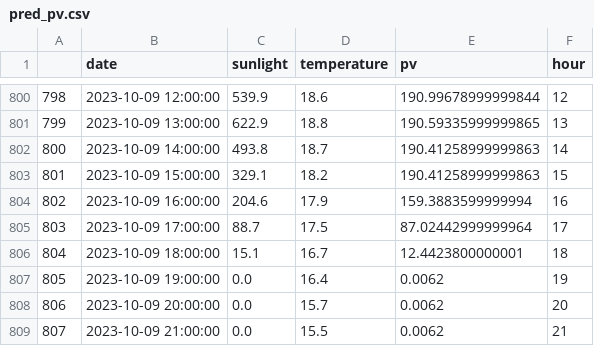
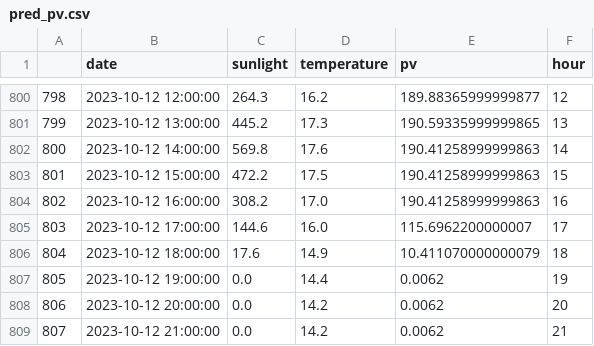
Before and after one commit to city256/lvdc, a CSV file: pred_pv.csv, drawn as a sheet; only a part is shown, gaps mark what is left out; the diff covers the shown part only.

```diff
--- a/pred_pv.csv
+++ b/pred_pv.csv
@@ -800,10 +800,10 @@
-798,2023-10-09 12:00:00,539.9,18.6,190.99678999999844,12
-799,2023-10-09 13:00:00,622.9,18.8,190.59335999999865,13
-800,2023-10-09 14:00:00,493.8,18.7,190.41258999999863,14
-801,2023-10-09 15:00:00,329.1,18.2,190.41258999999863,15
-802,2023-10-09 16:00:00,204.6,17.9,159.3883599999994,16
-803,2023-10-09 17:00:00,88.7,17.5,87.02442999999964,17
-804,2023-10-09 18:00:00,15.1,16.7,12.4423800000001,18
-805,2023-10-09 19:00:00,0.0,16.4,0.0062,19
-806,2023-10-09 20:00:00,0.0,15.7,0.0062,20
-807,2023-10-09 21:00:00,0.0,15.5,0.0062,21
+798,2023-10-12 12:00:00,264.3,16.2,189.88365999999877,12
+799,2023-10-12 13:00:00,445.2,17.3,190.59335999999865,13
+800,2023-10-12 14:00:00,569.8,17.6,190.41258999999863,14
+801,2023-10-12 15:00:00,472.2,17.5,190.41258999999863,15
+802,2023-10-12 16:00:00,308.2,17.0,190.41258999999863,16
+803,2023-10-12 17:00:00,144.6,16.0,115.6962200000007,17
+804,2023-10-12 18:00:00,17.6,14.9,10.411070000000079,18
+805,2023-10-12 19:00:00,0.0,14.4,0.0062,19
+806,2023-10-12 20:00:00,0.0,14.2,0.0062,20
+807,2023-10-12 21:00:00,0.0,14.2,0.0062,21
```
Also changed, not shown: 103 edited cells elsewhere in this file, load_workday_1.csv, 5 other files.
